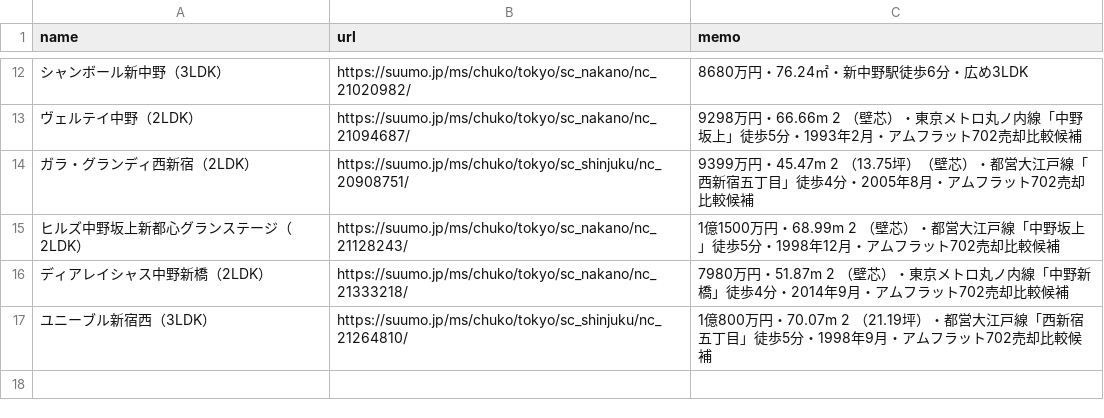
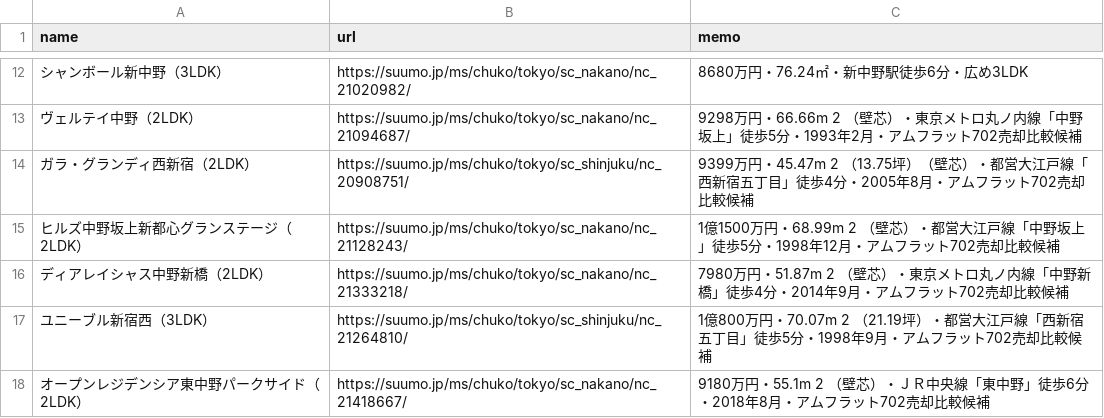
Before and after one commit to tkohwow/property-watcher, a CSV file: properties.csv, drawn as a sheet; only a part is shown, gaps mark what is left out.

```diff
--- a/properties.csv
+++ b/properties.csv
@@ -17 +17,2 @@ name,url,memo
 ユニーブル新宿西（3LDK）,https://suumo.jp/ms/chuko/tokyo/sc_shinjuku/nc_21264810/,1億800万円・70.07m 2 （21.19坪）・都営大江戸線「西新宿五丁目」徒歩5分・1998年9月・アムフラット702売却比較候補
+オープンレジデンシア東中野パークサイド（2LDK）,https://suumo.jp/ms/chuko/tokyo/sc_nakano/nc_21418667/,9180万円・55.1m 2 （壁芯）・ＪＲ中央線「東中野」徒歩6分・2018年8月・アムフラット702売却比較候補
```
Also changed, not shown: 29 other files.
